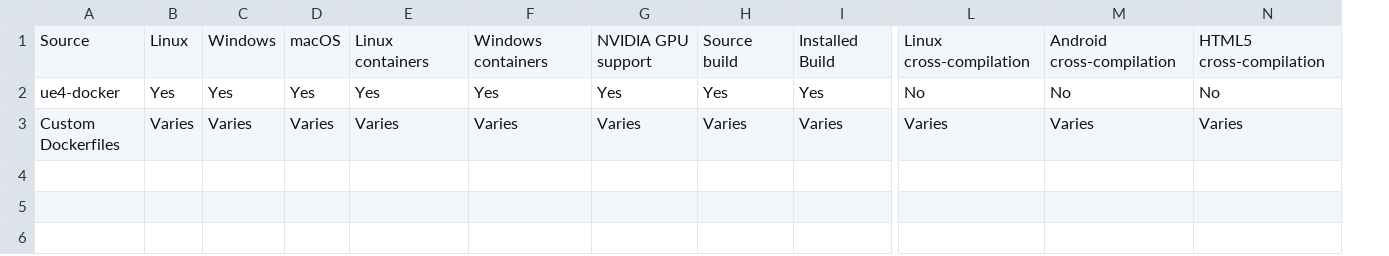
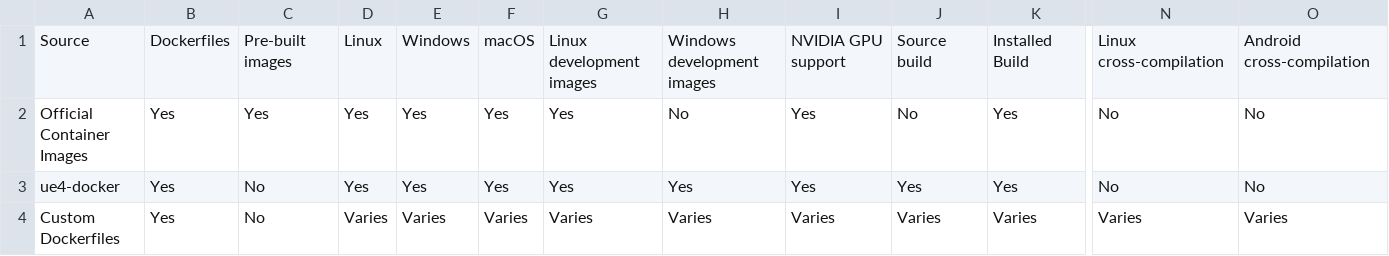
Before and after one commit to UnrealContainers/unrealcontainers.github.io, a CSV file: _data/image-sources/sources.csv, drawn as a sheet; only a part is shown, gaps mark what is left out; removed rows and columns are numbered as before the commit, all else as after; rows hold the shown columns only; the diff names each change by its address in the sheet, - before the commit and + after, or states it on an @@ line.

```diff
--- a/_data/image-sources/sources.csv
+++ b/_data/image-sources/sources.csv
+column B, row 1: Dockerfiles; rows 3-4: Yes | Yes
+column C, row 1: Pre-built images; rows 3-4: No | No
-column N, rows 1-3: HTML5 cross-compilation | No | Varies
-G1: Linux containers
+G1: Linux development images
-H1: Windows containers
+H1: Windows development images
+row 2: Official Container Images | Yes | Yes | Yes | Yes | Yes | Yes | No | Yes | No | Yes | No | No
```
Also changed, not shown: 10 other files.
